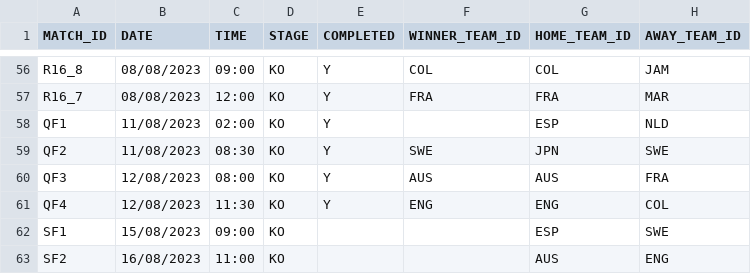
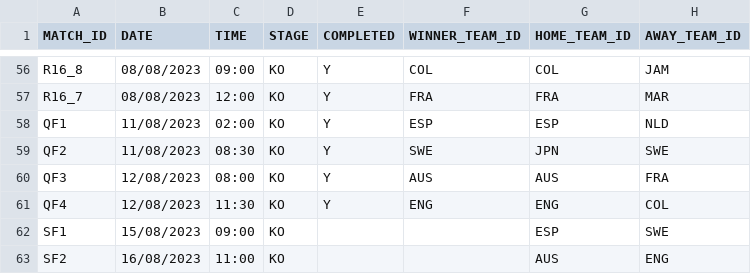
Before and after one commit to AdamJSc/sweepstake-markup-generator, a CSV file: domain/data/tournaments/2023-fifa-womens-world-cup/matches.csv, drawn as a sheet; only a part is shown, gaps mark what is left out; the diff names each change by its address in the sheet, - before the commit and + after, or states it on an @@ line.

```diff
--- a/domain/data/tournaments/2023-fifa-womens-world-cup/matches.csv
+++ b/domain/data/tournaments/2023-fifa-womens-world-cup/matches.csv
-F58 (WINNER_TEAM_ID): (empty)
+F58 (WINNER_TEAM_ID): ESP
```
Also changed, not shown: 1 other file.
